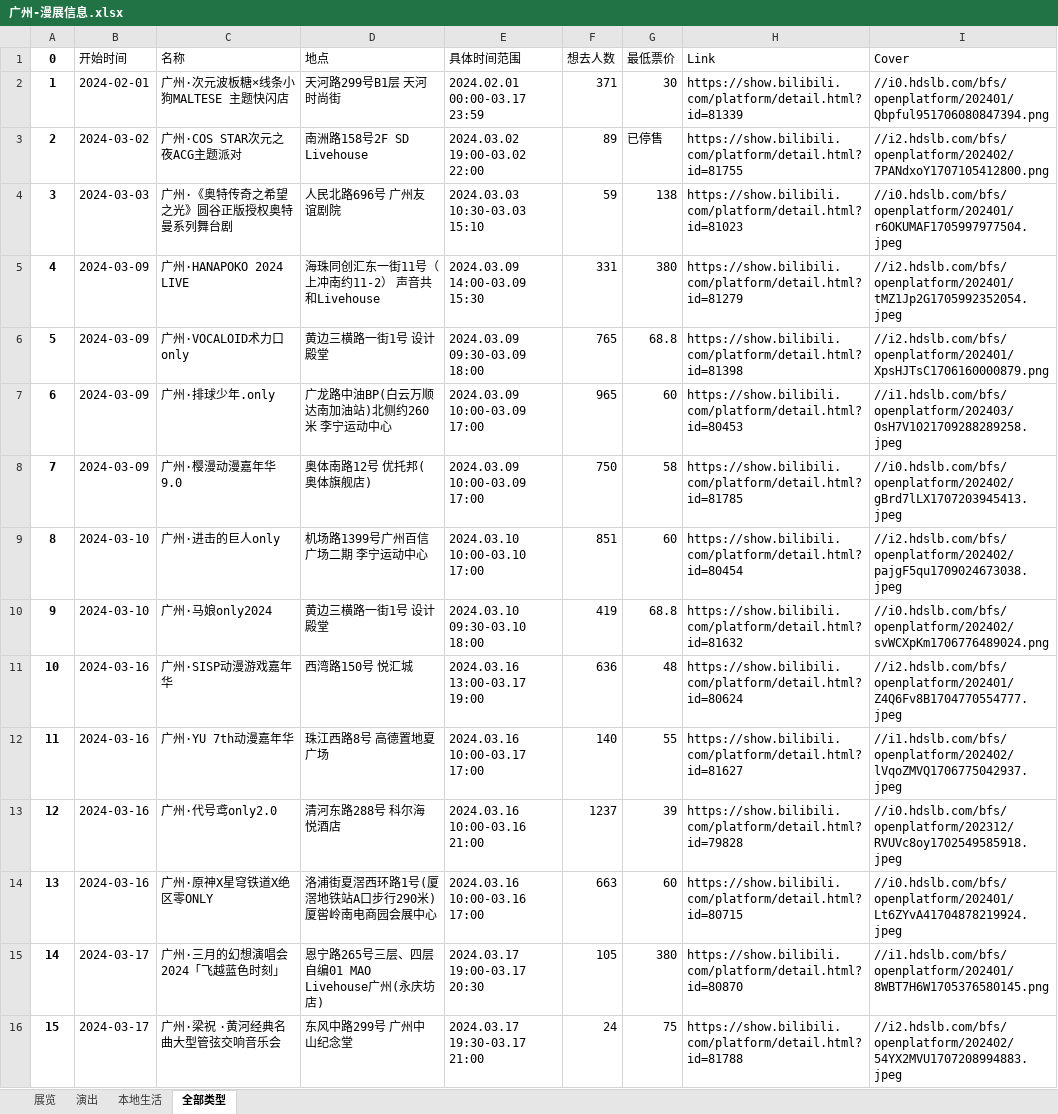
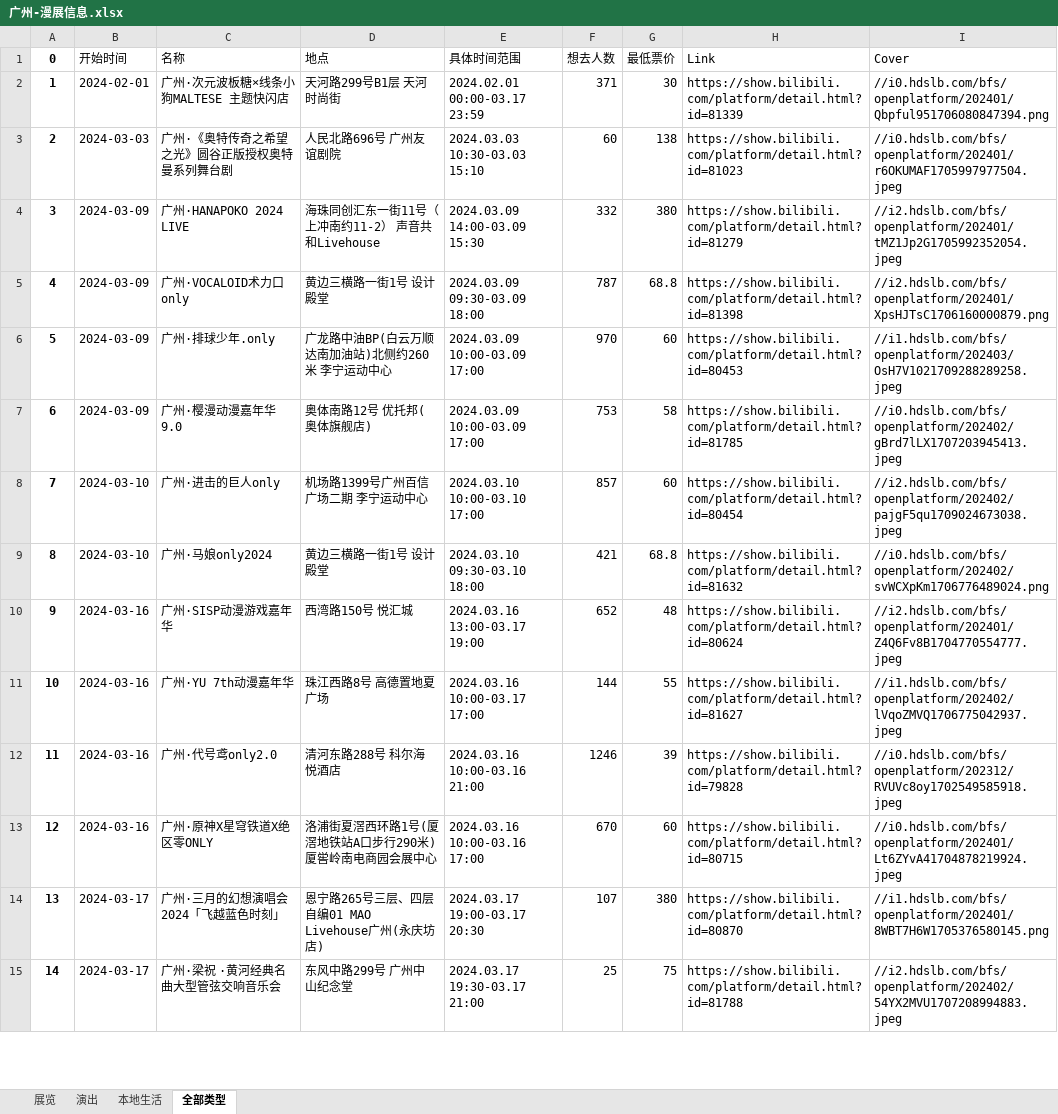
Before and after one commit to liuly0322/BilibiliAnimationExhibitionInformationCollection, an Excel workbook: 广州-漫展信息.xlsx, sheet 全部类型, drawn as a sheet; only a part is shown; values as stored, in another font and other column widths than the file's, no borders; removed rows and columns are numbered as before the commit, all else as after; the diff covers the shown part only; the diff names each change by its address in the sheet, - before the commit and + after, or states it on an @@ line.

```diff
--- a/广州-漫展信息.xlsx (sheet 全部类型)
+++ b/广州-漫展信息.xlsx (sheet 全部类型)
-row 3: 2 | 2024-03-02 | 广州·COS STAR次元之夜ACG主题派对 | 南洲路158号2F SD Livehouse | 2024.03.02 19:00-03.02 22:00 | 89 | 已停售 | https://show.bilibili.com/platform/detail.html?id=81755 | //i2.hdslb.com/bfs/openplatform/202402/7PANdxoY1707105412800.png
@@ column A (0) renumbered from row 3 down @@
-F3 (想去人数): 59
+F3 (想去人数): 60
-F4 (想去人数): 331
+F4 (想去人数): 332
-F5 (想去人数): 765
+F5 (想去人数): 787
-F6 (想去人数): 965
+F6 (想去人数): 970
-F7 (想去人数): 750
+F7 (想去人数): 753
-F8 (想去人数): 851
+F8 (想去人数): 857
-F9 (想去人数): 419
+F9 (想去人数): 421
-F10 (想去人数): 636
+F10 (想去人数): 652
-F11 (想去人数): 140
+F11 (想去人数): 144
-F12 (想去人数): 1237
+F12 (想去人数): 1246
-F13 (想去人数): 663
+F13 (想去人数): 670
-F14 (想去人数): 105
+F14 (想去人数): 107
-F15 (想去人数): 24
+F15 (想去人数): 25
```
Also changed, not shown: 18 edited cells elsewhere in this sheet, sheet 展览, sheet 演出, 上海-漫展信息.xlsx, 北京-漫展信息.xlsx, 15 other files.
